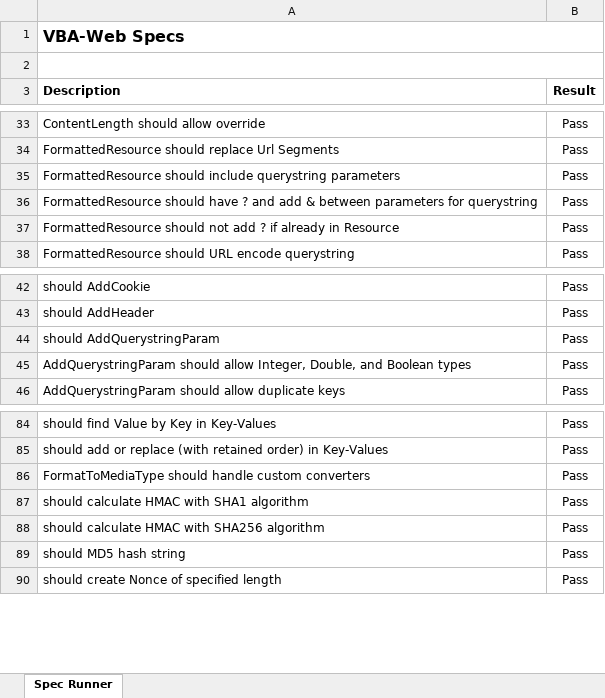
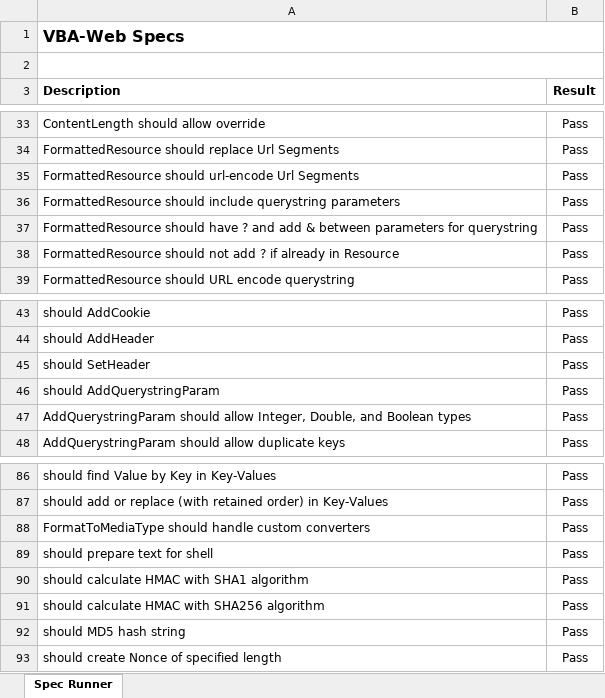
Before and after one commit to VBA-tools/VBA-Web, an Excel workbook: specs/VBA-Web - Specs.xlsm, sheet Spec Runner, drawn as a sheet; only a part is shown, gaps mark what is left out; values as stored, in another font and other column widths than the file's, no borders; charts and pictures and conditional formats not drawn; the diff names each change by its address in the sheet, - before the commit and + after, or states it on an @@ line.

```diff
--- a/specs/VBA-Web - Specs.xlsm (sheet Spec Runner)
+++ b/specs/VBA-Web - Specs.xlsm (sheet Spec Runner)
+row 35: FormattedResource should url-encode Url Segments | Pass
+row 45: should SetHeader | Pass
+row 89: should prepare text for shell | Pass
```
Also changed, not shown: VBA-Web - Blank.xlsm, VBA-Web - Installer.xlsm, 11 other files.
